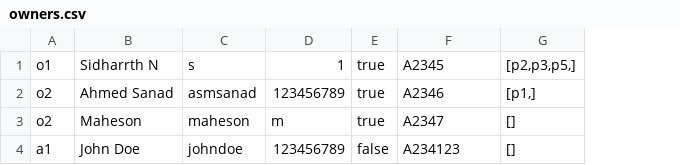
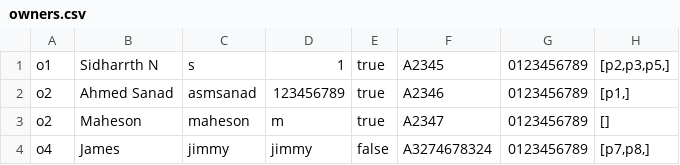
Before and after one commit to sidharrth2002/rental-management-system, a CSV file: src/data/owners.csv, drawn as a sheet; removed rows and columns are numbered as before the commit, all else as after; the diff names each change by its address in the sheet, - before the commit and + after, or states it on an @@ line.

```diff
--- a/src/data/owners.csv
+++ b/src/data/owners.csv
+column G, rows 1-3: all 0123456789
-row 4: a1 | John Doe | johndoe | 123456789 | false | A234123 | []
+row 4: o4 | James | jimmy | jimmy | false | A3274678324 | 0123456789 | [p7,p8,]
```
Also changed, not shown: out/production/assig/data/owners.csv, out/production/assig/data/properties.csv, 56 other files.
